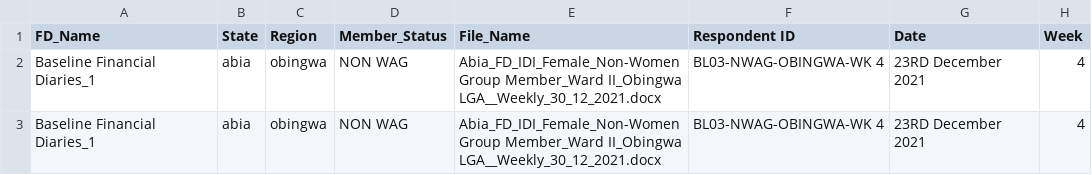
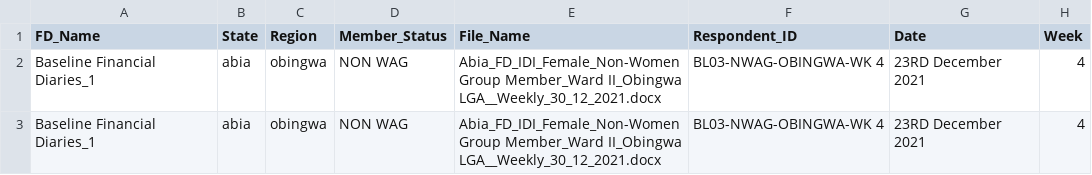
Before and after one commit to jiwoosuh/CapstoneProject_WorldBank, a CSV file: Financial_Diaries.csv, drawn as a sheet; only a part is shown; the diff names each change by its address in the sheet, - before the commit and + after, or states it on an @@ line.

Commit message:
Use financial_diaries_final.csv instead of any data.

```diff
--- a/Financial_Diaries.csv
+++ b/Financial_Diaries.csv
-F1: Respondent ID
+F1: Respondent_ID
```
Also changed, not shown: Financial_Diaries_Modified.csv, 8 other files.
